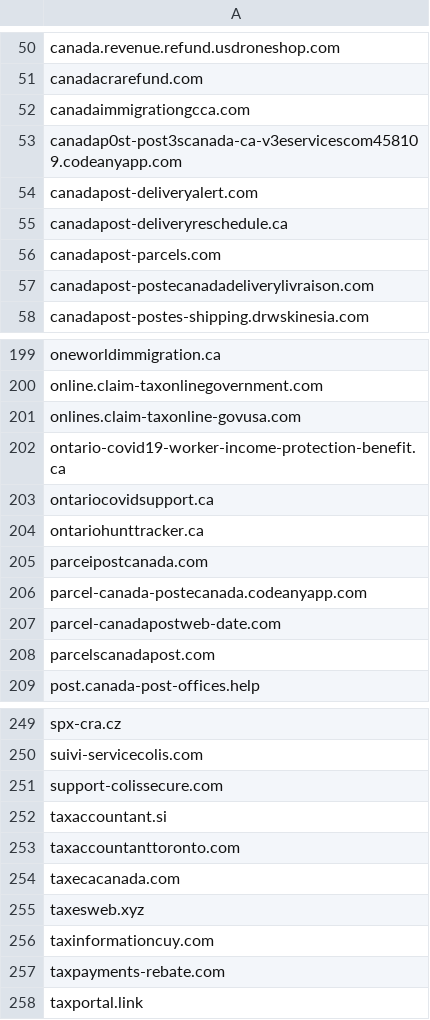
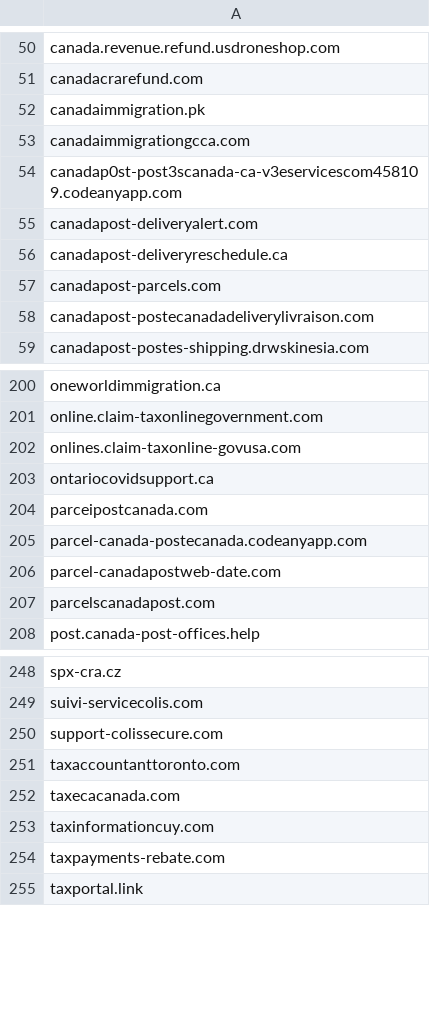
Before and after one commit to Phishcan/phishcan-data, a CSV file: api/government/comprehensive_government_phishing_domains.csv, drawn as a sheet; only a part is shown, gaps mark what is left out; removed rows and columns are numbered as before the commit, all else as after; the diff names each change by its address in the sheet, - before the commit and + after, or states it on an @@ line.

Commit message:
Update phishing exports - 2026-10-20_18-31-32

```diff
--- a/api/government/comprehensive_government_phishing_domains.csv
+++ b/api/government/comprehensive_government_phishing_domains.csv
+row 52: canadaimmigration.pk
-row 202: ontario-covid19-worker-income-protection-benefit.ca
-row 204: ontariohunttracker.ca
-row 252: taxaccountant.si
-row 255: taxesweb.xyz
```
Also changed, not shown: api/banking/comprehensive_banking_phishing_domains.csv, api/utilities/comprehensive_utilities_phishing_domains.csv, 12 other files.
